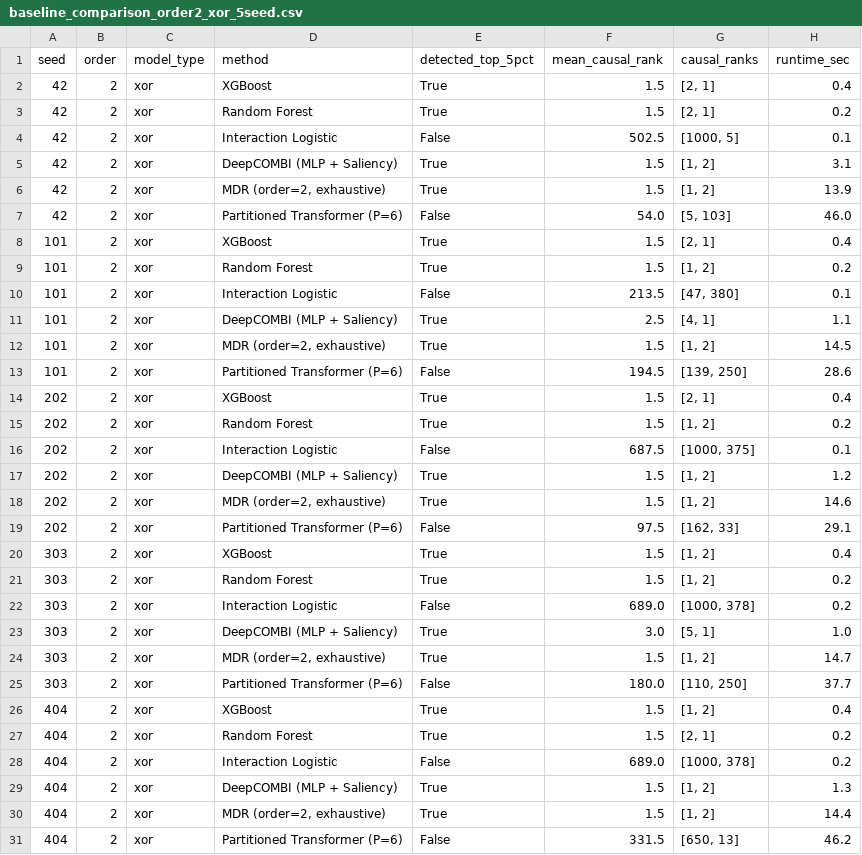
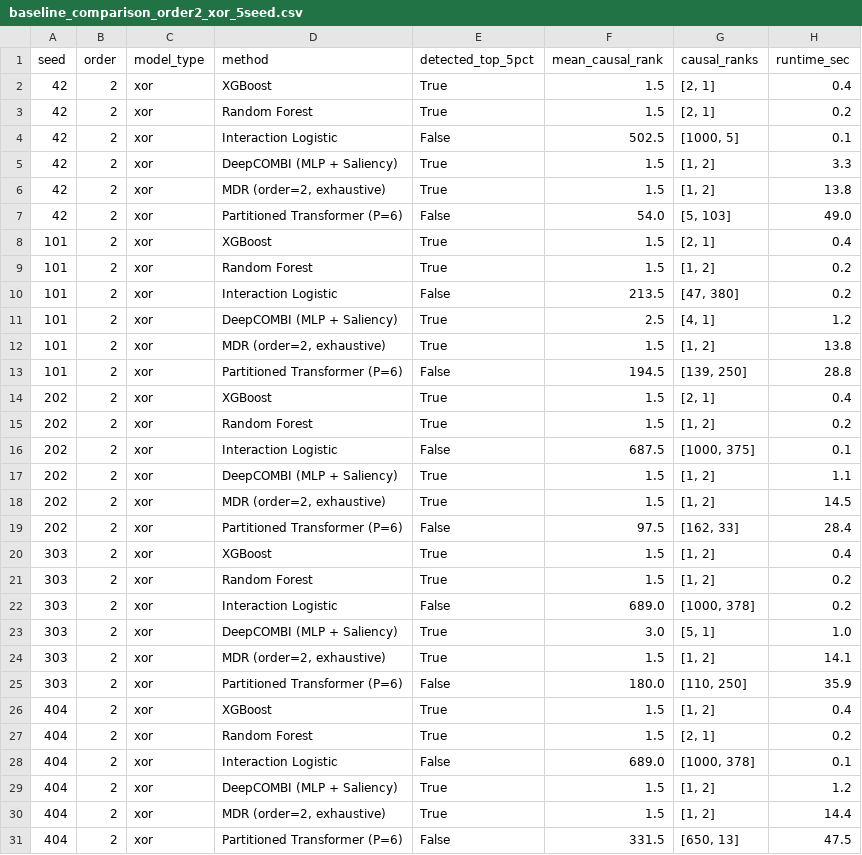
Before and after one commit to Midun523/Epistasis, a CSV file: reports/benchmarks/baseline_comparison_order2_xor_5seed.csv, drawn as a sheet.

```diff
--- a/reports/benchmarks/baseline_comparison_order2_xor_5seed.csv
+++ b/reports/benchmarks/baseline_comparison_order2_xor_5seed.csv
@@ -4,11 +4,11 @@ seed,order,model_type,method,detected_top_5pct,mean_causal_rank,causal_ranks,run
 42,2,xor,Interaction Logistic,False,502.5,"[1000, 5]",0.1
-42,2,xor,DeepCOMBI (MLP + Saliency),True,1.5,"[1, 2]",3.1
-42,2,xor,"MDR (order=2, exhaustive)",True,1.5,"[1, 2]",13.9
-42,2,xor,Partitioned Transformer (P=6),False,54.0,"[5, 103]",46.0
+42,2,xor,DeepCOMBI (MLP + Saliency),True,1.5,"[1, 2]",3.3
+42,2,xor,"MDR (order=2, exhaustive)",True,1.5,"[1, 2]",13.8
+42,2,xor,Partitioned Transformer (P=6),False,54.0,"[5, 103]",49.0
 101,2,xor,XGBoost,True,1.5,"[2, 1]",0.4
 101,2,xor,Random Forest,True,1.5,"[1, 2]",0.2
-101,2,xor,Interaction Logistic,False,213.5,"[47, 380]",0.1
-101,2,xor,DeepCOMBI (MLP + Saliency),True,2.5,"[4, 1]",1.1
-101,2,xor,"MDR (order=2, exhaustive)",True,1.5,"[1, 2]",14.5
-101,2,xor,Partitioned Transformer (P=6),False,194.5,"[139, 250]",28.6
+101,2,xor,Interaction Logistic,False,213.5,"[47, 380]",0.2
+101,2,xor,DeepCOMBI (MLP + Saliency),True,2.5,"[4, 1]",1.2
+101,2,xor,"MDR (order=2, exhaustive)",True,1.5,"[1, 2]",13.8
+101,2,xor,Partitioned Transformer (P=6),False,194.5,"[139, 250]",28.8
 202,2,xor,XGBoost,True,1.5,"[2, 1]",0.4
@@ -16,5 +16,5 @@ seed,order,model_type,method,detected_top_5pct,mean_causal_rank,causal_ranks,run
 202,2,xor,Interaction Logistic,False,687.5,"[1000, 375]",0.1
-202,2,xor,DeepCOMBI (MLP + Saliency),True,1.5,"[1, 2]",1.2
-202,2,xor,"MDR (order=2, exhaustive)",True,1.5,"[1, 2]",14.6
-202,2,xor,Partitioned Transformer (P=6),False,97.5,"[162, 33]",29.1
+202,2,xor,DeepCOMBI (MLP + Saliency),True,1.5,"[1, 2]",1.1
+202,2,xor,"MDR (order=2, exhaustive)",True,1.5,"[1, 2]",14.5
+202,2,xor,Partitioned Transformer (P=6),False,97.5,"[162, 33]",28.4
 303,2,xor,XGBoost,True,1.5,"[1, 2]",0.4
@@ -23,9 +23,9 @@ seed,order,model_type,method,detected_top_5pct,mean_causal_rank,causal_ranks,run
 303,2,xor,DeepCOMBI (MLP + Saliency),True,3.0,"[5, 1]",1.0
-303,2,xor,"MDR (order=2, exhaustive)",True,1.5,"[1, 2]",14.7
-303,2,xor,Partitioned Transformer (P=6),False,180.0,"[110, 250]",37.7
+303,2,xor,"MDR (order=2, exhaustive)",True,1.5,"[1, 2]",14.1
+303,2,xor,Partitioned Transformer (P=6),False,180.0,"[110, 250]",35.9
 404,2,xor,XGBoost,True,1.5,"[1, 2]",0.4
 404,2,xor,Random Forest,True,1.5,"[2, 1]",0.2
-404,2,xor,Interaction Logistic,False,689.0,"[1000, 378]",0.2
-404,2,xor,DeepCOMBI (MLP + Saliency),True,1.5,"[1, 2]",1.3
+404,2,xor,Interaction Logistic,False,689.0,"[1000, 378]",0.1
+404,2,xor,DeepCOMBI (MLP + Saliency),True,1.5,"[1, 2]",1.2
 404,2,xor,"MDR (order=2, exhaustive)",True,1.5,"[1, 2]",14.4
-404,2,xor,Partitioned Transformer (P=6),False,331.5,"[650, 13]",46.2
+404,2,xor,Partitioned Transformer (P=6),False,331.5,"[650, 13]",47.5
```
Also changed, not shown: reports/benchmarks/baseline_comparison_order3_additive_5seed.csv, reports/benchmarks/baseline_summary_order2_xor_5seed.csv, 5 other files.
